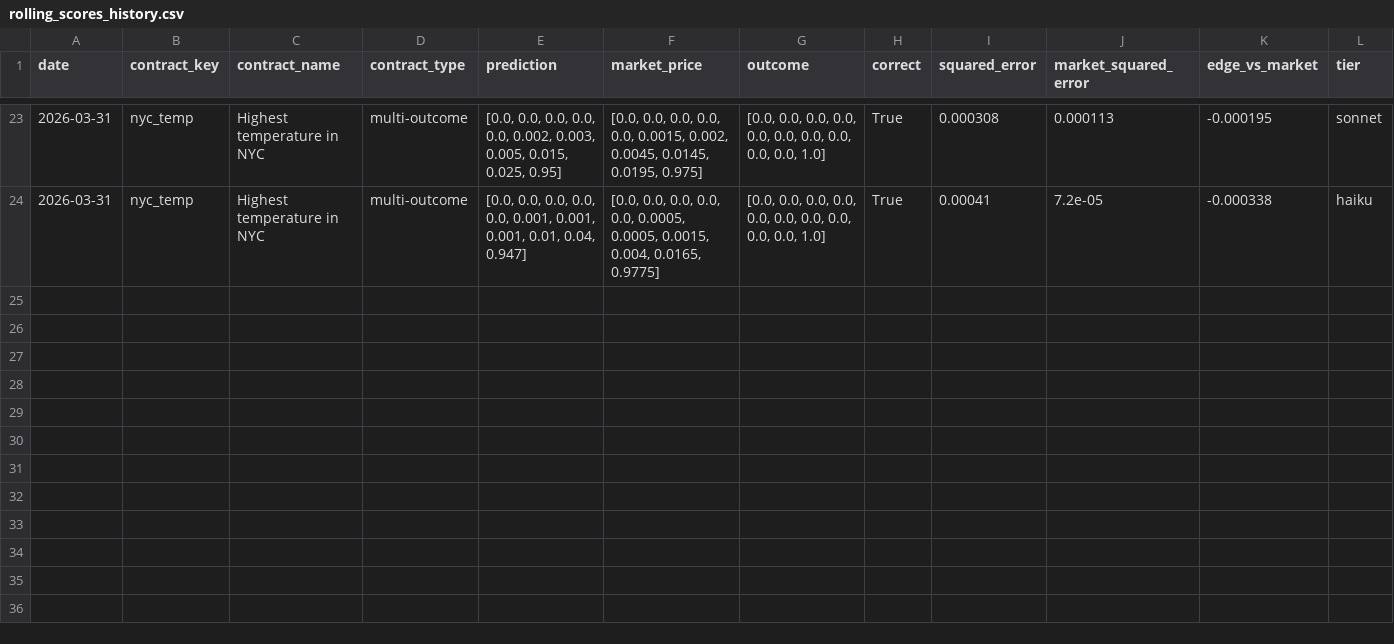
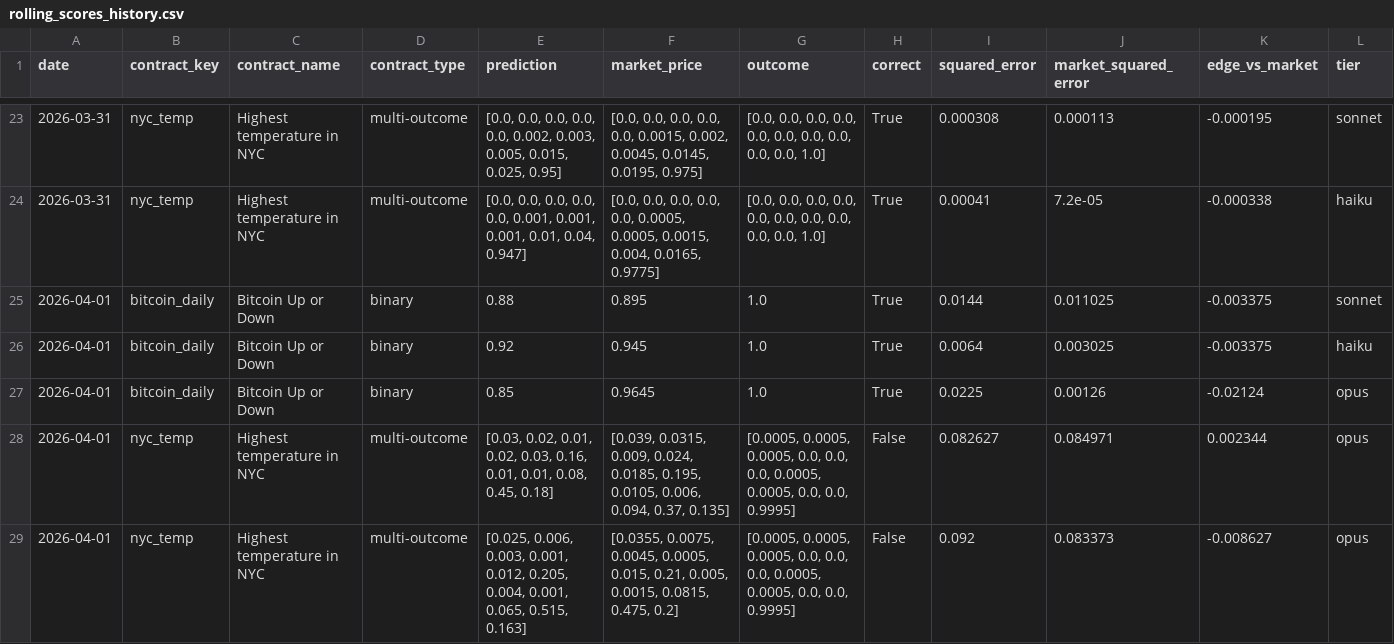
Before and after one commit to pairie-koh/Oracle-Labs-V2, a CSV file: rolling_scores_history.csv, drawn as a sheet; only a part is shown, gaps mark what is left out; rows hold the shown columns only; the diff covers the shown part only; the diff names each change by its address in the sheet, - before the commit and + after, or states it on an @@ line.

```diff
--- a/rolling_scores_history.csv
+++ b/rolling_scores_history.csv
+row 25: 2026-04-01 | bitcoin_daily | Bitcoin Up or Down | binary | 0.88 | 0.895 | 1.0 | True | 0.0144 | 0.011025 | -0.003375 | sonnet
+row 26: 2026-04-01 | bitcoin_daily | Bitcoin Up or Down | binary | 0.92 | 0.945 | 1.0 | True | 0.0064 | 0.003025 | -0.003375 | haiku
+row 27: 2026-04-01 | bitcoin_daily | Bitcoin Up or Down | binary | 0.85 | 0.9645 | 1.0 | True | 0.0225 | 0.00126 | -0.02124 | opus
+row 28: 2026-04-01 | nyc_temp | Highest temperature in NYC | multi-outcome | [0.03, 0.02, 0.01, 0.02, 0.03, 0.16, 0.01, 0.01, 0.08, 0.45, 0.18] | [0.039, 0.0315, 0.009, 0.024, 0.0185, 0.195, 0.0105, 0.006, 0.094, 0.37, 0.135] | [0.0005, 0.0005, 0.0005, 0.0, 0.0, 0.0, 0.0005, 0.0005, 0.0, 0.0, 0.9995] | False | 0.082627 | 0.084971 | 0.002344 | opus
+row 29: 2026-04-01 | nyc_temp | Highest temperature in NYC | multi-outcome | [0.025, 0.006, 0.003, 0.001, 0.012, 0.205, 0.004, 0.001, 0.065, 0.515, 0.163] | [0.0355, 0.0075, 0.0045, 0.0005, 0.015, 0.21, 0.005, 0.0015, 0.0815, 0.475, 0.2] | [0.0005, 0.0005, 0.0005, 0.0, 0.0, 0.0, 0.0005, 0.0005, 0.0, 0.0, 0.9995] | False | 0.092 | 0.083373 | -0.008627 | opus
```
Also changed, not shown: 4 added rows elsewhere in this file, price_history/prices.csv, 16 other files.
